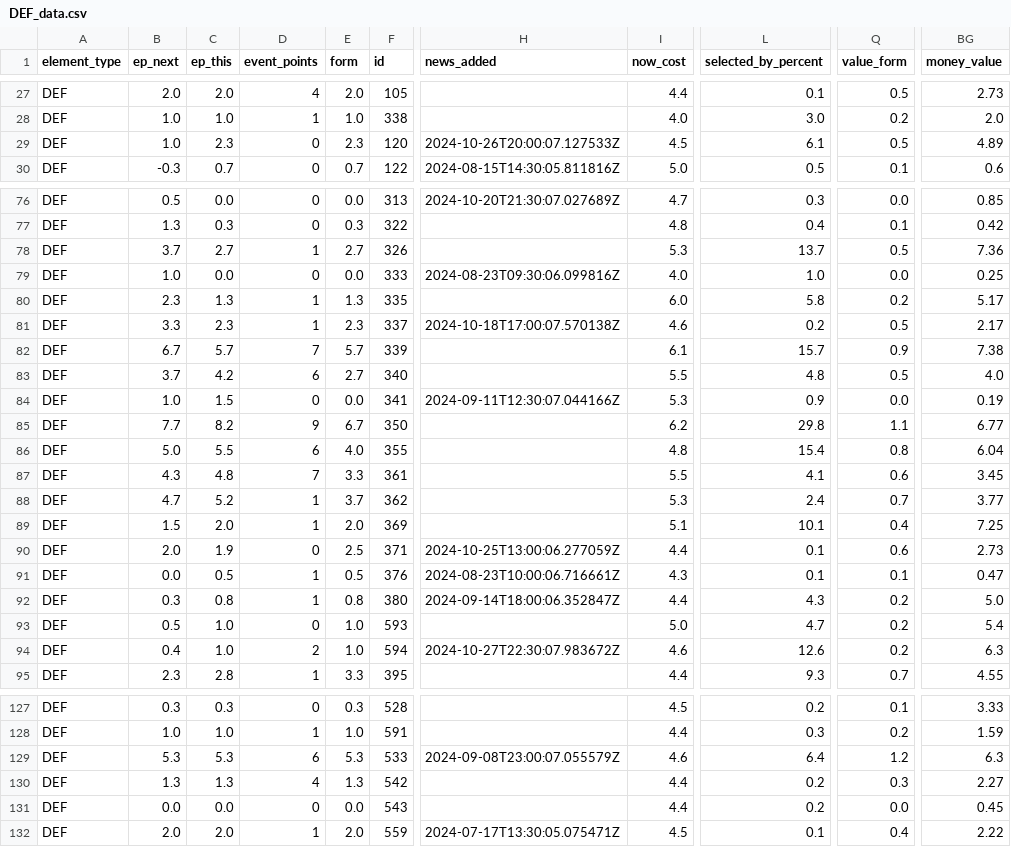
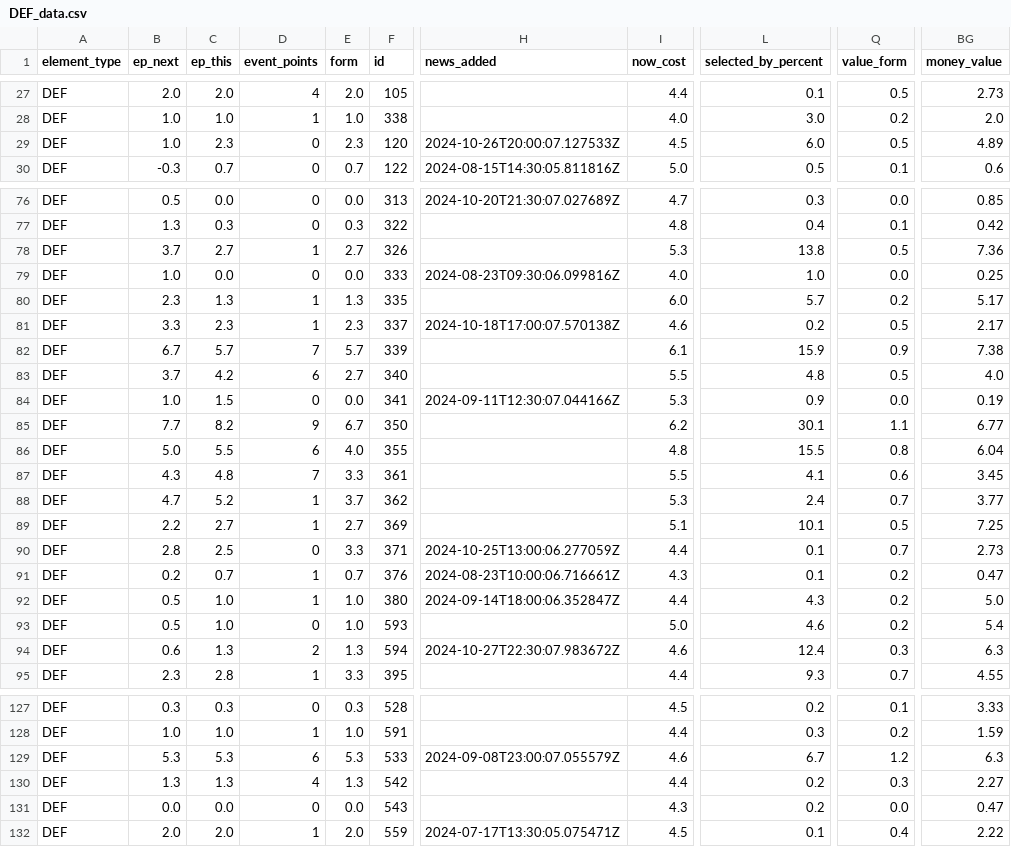
Before and after one commit to GCP-Biryani/fpl-infographics, a CSV file: DEF_data.csv, drawn as a sheet; only a part is shown, gaps mark what is left out; the diff covers the shown part only; the diff names each change by its address in the sheet, - before the commit and + after, or states it on an @@ line.

```diff
--- a/DEF_data.csv
+++ b/DEF_data.csv
-L29 (selected_by_percent): 6.1
+L29 (selected_by_percent): 6.0
-L78 (selected_by_percent): 13.7
+L78 (selected_by_percent): 13.8
-L80 (selected_by_percent): 5.8
+L80 (selected_by_percent): 5.7
-L82 (selected_by_percent): 15.7
+L82 (selected_by_percent): 15.9
-L85 (selected_by_percent): 29.8
+L85 (selected_by_percent): 30.1
-L86 (selected_by_percent): 15.4
+L86 (selected_by_percent): 15.5
-B89 (ep_next): 1.5
+B89 (ep_next): 2.2
-C89 (ep_this): 2.0
+C89 (ep_this): 2.7
-E89 (form): 2.0
+E89 (form): 2.7
-Q89 (value_form): 0.4
+Q89 (value_form): 0.5
-B90 (ep_next): 2.0
+B90 (ep_next): 2.8
-C90 (ep_this): 1.9
+C90 (ep_this): 2.5
-E90 (form): 2.5
+E90 (form): 3.3
-Q90 (value_form): 0.6
+Q90 (value_form): 0.7
-B91 (ep_next): 0.0
+B91 (ep_next): 0.2
-C91 (ep_this): 0.5
+C91 (ep_this): 0.7
-E91 (form): 0.5
+E91 (form): 0.7
-Q91 (value_form): 0.1
+Q91 (value_form): 0.2
-B92 (ep_next): 0.3
+B92 (ep_next): 0.5
-C92 (ep_this): 0.8
+C92 (ep_this): 1.0
-E92 (form): 0.8
+E92 (form): 1.0
-L93 (selected_by_percent): 4.7
+L93 (selected_by_percent): 4.6
-B94 (ep_next): 0.4
+B94 (ep_next): 0.6
-C94 (ep_this): 1.0
+C94 (ep_this): 1.3
-E94 (form): 1.0
+E94 (form): 1.3
-L94 (selected_by_percent): 12.6
+L94 (selected_by_percent): 12.4
-Q94 (value_form): 0.2
+Q94 (value_form): 0.3
-L129 (selected_by_percent): 6.4
+L129 (selected_by_percent): 6.7
-I131 (now_cost): 4.4
+I131 (now_cost): 4.3
-BG131 (money_value): 0.45
+BG131 (money_value): 0.47
```
Also changed, not shown: 66 edited cells elsewhere in this file, FWD_data.csv, GKP_data.csv, 3 other files.
